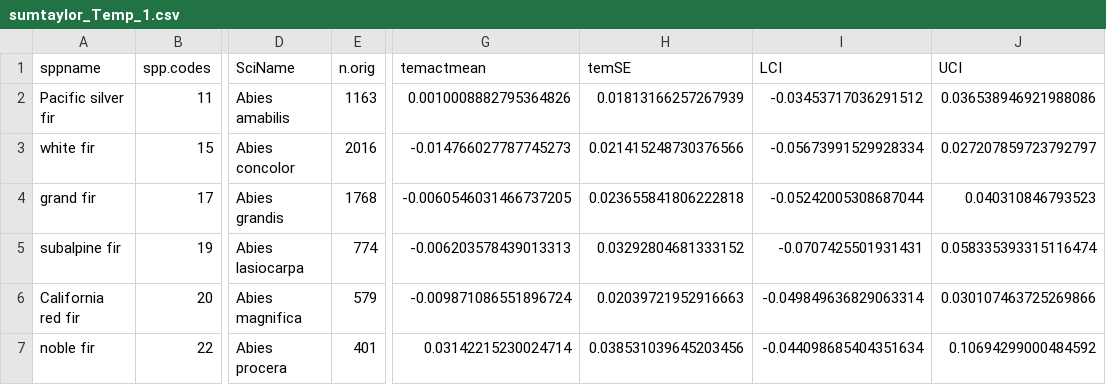
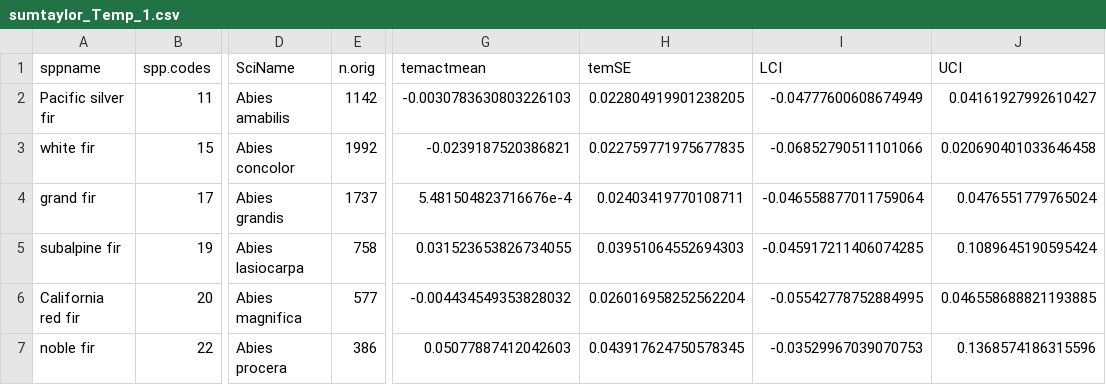
Before and after one commit to jeremygroom/FIA_Tree_Migration, a CSV file: Results/Occ_Results/Temp1/sumtaylor_Temp_1.csv, drawn as a sheet; only a part is shown, gaps mark what is left out; the diff covers the shown part only; the diff names each change by its address in the sheet, - before the commit and + after, or states it on an @@ line.

```diff
--- a/Results/Occ_Results/Temp1/sumtaylor_Temp_1.csv
+++ b/Results/Occ_Results/Temp1/sumtaylor_Temp_1.csv
-E2 (n.orig): 1163
+E2 (n.orig): 1142
-G2 (temactmean): 0.0010008882795364826
+G2 (temactmean): -0.0030783630803226103
-H2 (temSE): 0.01813166257267939
+H2 (temSE): 0.022804919901238205
-I2 (LCI): -0.03453717036291512
+I2 (LCI): -0.04777600608674949
-J2 (UCI): 0.036538946921988086
+J2 (UCI): 0.04161927992610427
-E3 (n.orig): 2016
+E3 (n.orig): 1992
-G3 (temactmean): -0.014766027787745273
+G3 (temactmean): -0.0239187520386821
-H3 (temSE): 0.021415248730376566
+H3 (temSE): 0.022759771975677835
-I3 (LCI): -0.05673991529928334
+I3 (LCI): -0.06852790511101066
-J3 (UCI): 0.027207859723792797
+J3 (UCI): 0.020690401033646458
-E4 (n.orig): 1768
+E4 (n.orig): 1737
-G4 (temactmean): -0.0060546031466737205
+G4 (temactmean): 5.481504823716676e-4
-H4 (temSE): 0.023655841806222818
+H4 (temSE): 0.02403419770108711
-I4 (LCI): -0.05242005308687044
+I4 (LCI): -0.046558877011759064
-J4 (UCI): 0.040310846793523
+J4 (UCI): 0.0476551779765024
-E5 (n.orig): 774
+E5 (n.orig): 758
-G5 (temactmean): -0.006203578439013313
+G5 (temactmean): 0.031523653826734055
-H5 (temSE): 0.03292804681333152
+H5 (temSE): 0.03951064552694303
-I5 (LCI): -0.0707425501931431
+I5 (LCI): -0.045917211406074285
-J5 (UCI): 0.058335393315116474
+J5 (UCI): 0.1089645190595424
-E6 (n.orig): 579
+E6 (n.orig): 577
-G6 (temactmean): -0.009871086551896724
+G6 (temactmean): -0.004434549353828032
-H6 (temSE): 0.02039721952916663
+H6 (temSE): 0.026016958252562204
-I6 (LCI): -0.049849636829063314
+I6 (LCI): -0.05542778752884995
-J6 (UCI): 0.030107463725269866
+J6 (UCI): 0.046558688821193885
-E7 (n.orig): 401
+E7 (n.orig): 386
-G7 (temactmean): 0.03142215230024714
+G7 (temactmean): 0.05077887412042603
-H7 (temSE): 0.038531039645203456
+H7 (temSE): 0.043917624750578345
-I7 (LCI): -0.044098685404351634
+I7 (LCI): -0.03529967039070753
-J7 (UCI): 0.10694299000484592
+J7 (UCI): 0.1368574186315596
```
Also changed, not shown: 144 edited cells elsewhere in this file, Data/Total.Num.GT.LT.csv, Results/Occ_Results/Temp2/sumtaylor_Temp_2.csv, 25 other files.
